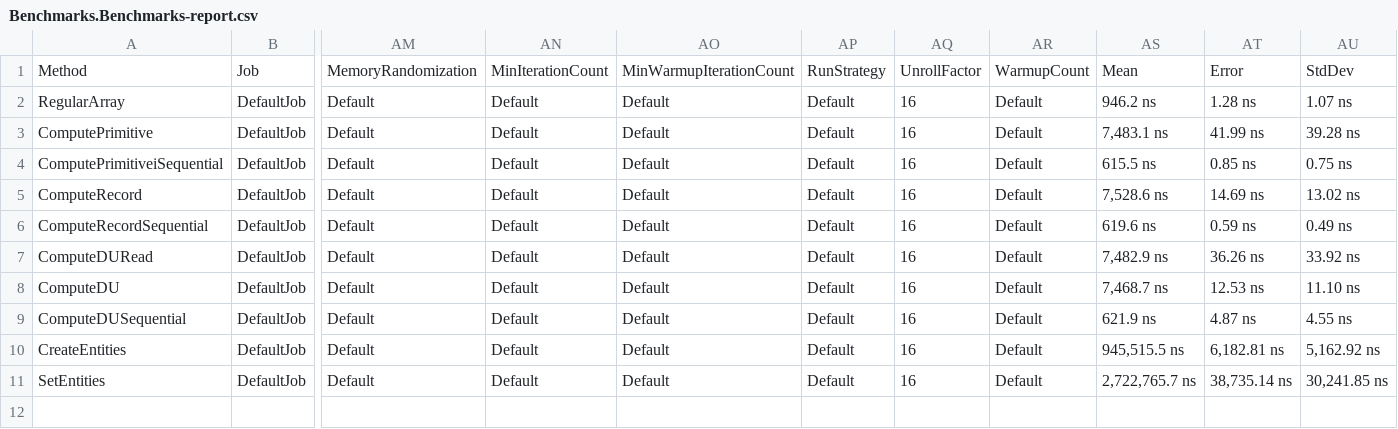
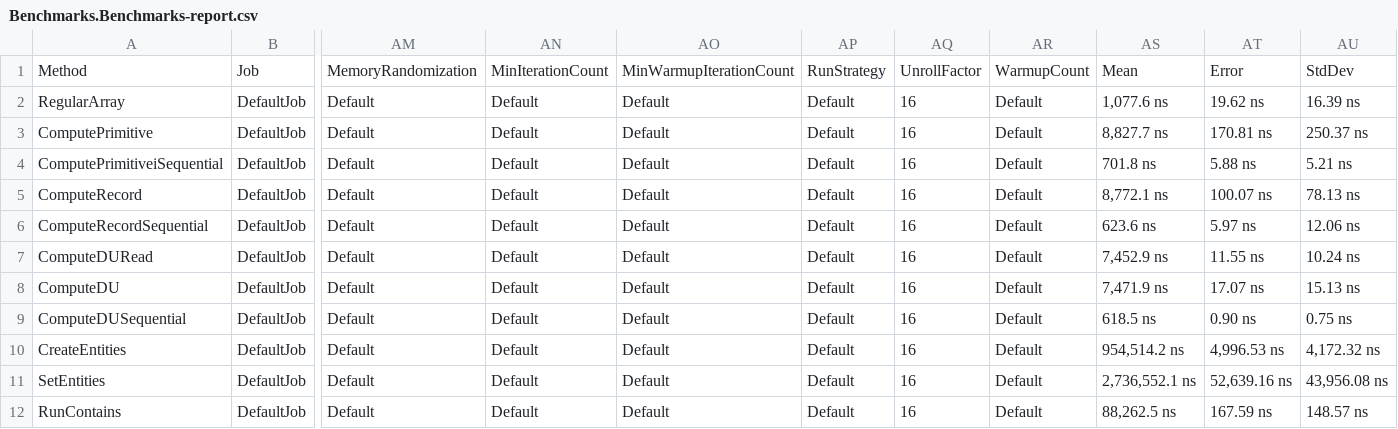
Before and after one commit to raidenXR/SE, a CSV file: src/SE-benchmarks/BenchmarkDotNet.Artifacts/results/Benchmarks.Benchmarks-report.csv, drawn as a sheet; only a part is shown, gaps mark what is left out; rows hold the shown columns only; the diff names each change by its address in the sheet, - before the commit and + after, or states it on an @@ line.

```diff
--- a/src/SE-benchmarks/BenchmarkDotNet.Artifacts/results/Benchmarks.Benchmarks-report.csv
+++ b/src/SE-benchmarks/BenchmarkDotNet.Artifacts/results/Benchmarks.Benchmarks-report.csv
-AS2: 946.2 ns
+AS2: 1,077.6 ns
-AT2: 1.28 ns
+AT2: 19.62 ns
-AU2: 1.07 ns
+AU2: 16.39 ns
-AS3: 7,483.1 ns
+AS3: 8,827.7 ns
-AT3: 41.99 ns
+AT3: 170.81 ns
-AU3: 39.28 ns
+AU3: 250.37 ns
-AS4: 615.5 ns
+AS4: 701.8 ns
-AT4: 0.85 ns
+AT4: 5.88 ns
-AU4: 0.75 ns
+AU4: 5.21 ns
-AS5: 7,528.6 ns
+AS5: 8,772.1 ns
-AT5: 14.69 ns
+AT5: 100.07 ns
-AU5: 13.02 ns
+AU5: 78.13 ns
-AS6: 619.6 ns
+AS6: 623.6 ns
-AT6: 0.59 ns
+AT6: 5.97 ns
-AU6: 0.49 ns
+AU6: 12.06 ns
-AS7: 7,482.9 ns
+AS7: 7,452.9 ns
-AT7: 36.26 ns
+AT7: 11.55 ns
-AU7: 33.92 ns
+AU7: 10.24 ns
-AS8: 7,468.7 ns
+AS8: 7,471.9 ns
-AT8: 12.53 ns
+AT8: 17.07 ns
-AU8: 11.10 ns
+AU8: 15.13 ns
-AS9: 621.9 ns
+AS9: 618.5 ns
-AT9: 4.87 ns
+AT9: 0.90 ns
-AU9: 4.55 ns
+AU9: 0.75 ns
-AS10: 945,515.5 ns
+AS10: 954,514.2 ns
-AT10: 6,182.81 ns
+AT10: 4,996.53 ns
-AU10: 5,162.92 ns
+AU10: 4,172.32 ns
-AS11: 2,722,765.7 ns
+AS11: 2,736,552.1 ns
-AT11: 38,735.14 ns
+AT11: 52,639.16 ns
-AU11: 30,241.85 ns
+AU11: 43,956.08 ns
+row 12: RunContains | DefaultJob | Default | Default | Default | Default | 16 | Default | 88,262.5 ns | 167.59 ns | 148.57 ns
```
Also changed, not shown: 22 other files.
